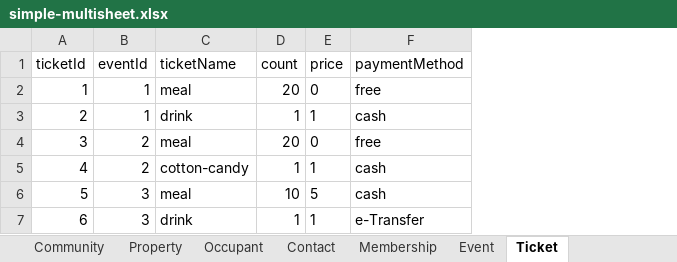
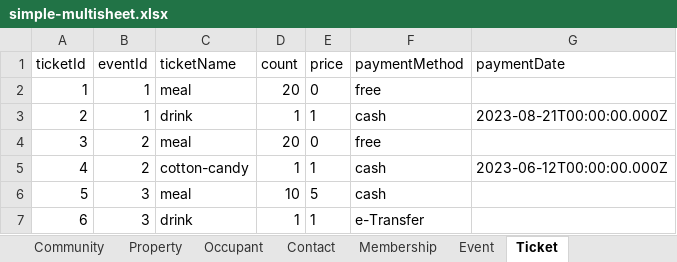
Before and after one commit to luumitech/community-db, an Excel workbook: __fixtures__/simple-multisheet.xlsx, sheet Ticket, drawn as a sheet; values as stored, in another font and other column widths than the file's, no borders; the diff names each change by its address in the sheet, - before the commit and + after, or states it on an @@ line.

```diff
--- a/__fixtures__/simple-multisheet.xlsx (sheet Ticket)
+++ b/__fixtures__/simple-multisheet.xlsx (sheet Ticket)
+column G (paymentDate), rows 3-5: 2023-08-21T00:00:00.000Z |  | 2023-06-12T00:00:00.000Z
```
Also changed, not shown: __fixtures__/simple-lcra.xlsx, 9 other files.
